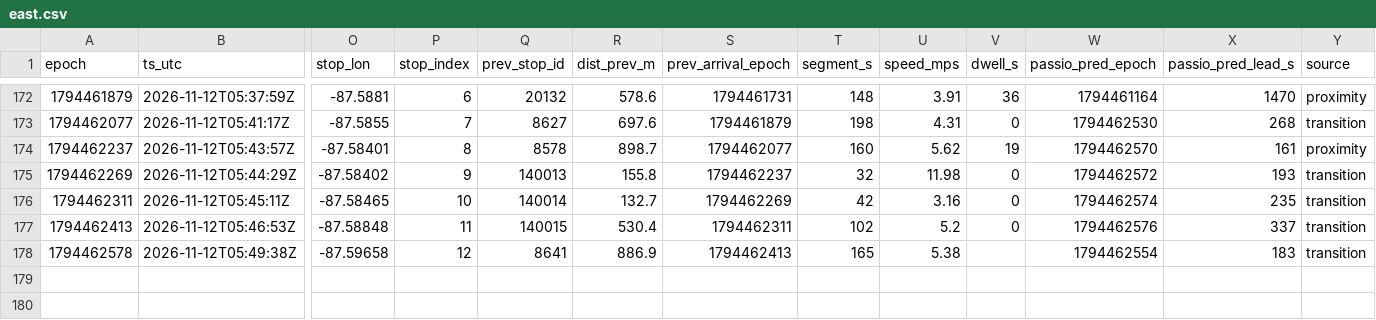
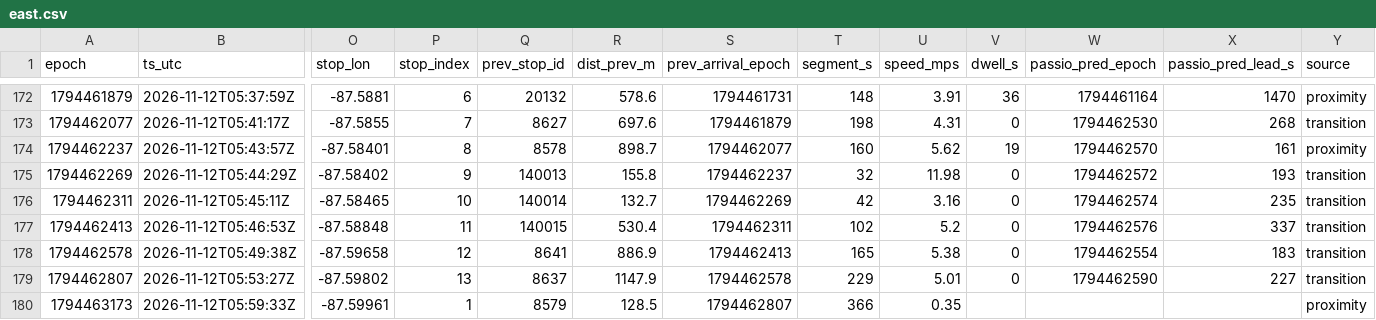
Before and after one commit to blobberus/straight-bussing-data, a CSV file: data/arrivals/2026-11-11/east.csv, drawn as a sheet; only a part is shown, gaps mark what is left out; rows hold the shown columns only; the diff names each change by its address in the sheet, - before the commit and + after, or states it on an @@ line.

```diff
--- a/data/arrivals/2026-11-11/east.csv
+++ b/data/arrivals/2026-11-11/east.csv
-V178 (dwell_s): (empty)
+V178 (dwell_s): 0
+row 179: 1794462807 | 2026-11-12T05:53:27Z | -87.59802 | 13 | 8637 | 1147.9 | 1794462578 | 229 | 5.01 | 0 | 1794462590 | 227 | transition
+row 180: 1794463173 | 2026-11-12T05:59:33Z | -87.59961 | 1 | 8579 | 128.5 | 1794462807 | 366 | 0.35 |  |  |  | proximity
```
Also changed, not shown: data/arrivals/2026-11-11/apostolic-drexel.csv, data/arrivals/2026-11-11/central.csv, 4 other files.
